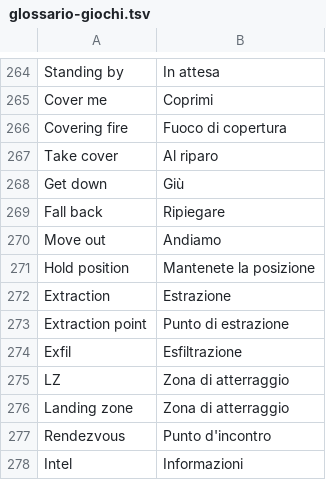
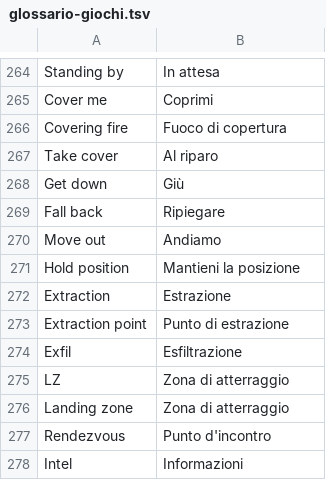
Before and after one commit to sergiotassoni/tasso, a TSV file: codice/traduce/dati/glossario-giochi.tsv, drawn as a sheet; only a part is shown, gaps mark what is left out.

```diff
--- a/codice/traduce/dati/glossario-giochi.tsv
+++ b/codice/traduce/dati/glossario-giochi.tsv
@@ -270,3 +270,3 @@ Fall back	Ripiegare
 Move out	Andiamo
-Hold position	Mantenete la posizione
+Hold position	Mantieni la posizione
 Extraction	Estrazione
```
Also changed, not shown: codice/traduce/dati/frasi-menu.tsv, 10 other files.
